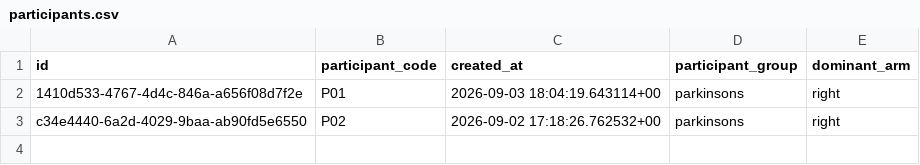
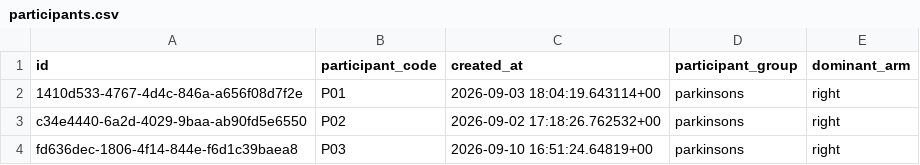
Before and after one commit to JanetIkhile/ResearchProject, a CSV file: analysis/data/participants.csv, drawn as a sheet; the diff names each change by its address in the sheet, - before the commit and + after, or states it on an @@ line.

```diff
--- a/analysis/data/participants.csv
+++ b/analysis/data/participants.csv
+row 4: fd636dec-1806-4f14-844e-f6d1c39baea8 | P03 | 2026-09-10 16:51:24.64819+00 | parkinsons | right
```
Also changed, not shown: analysis/data/sessions.csv, 3 other files.
